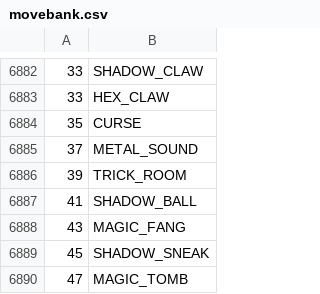
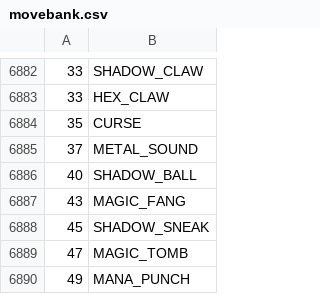
Before and after one commit to sjkuhnke/PokemonGame, a CSV file: res/info/movebank.csv, drawn as a sheet; only a part is shown, gaps mark what is left out; the shorter side is filled out with more unchanged rows.

```diff
--- a/res/info/movebank.csv
+++ b/res/info/movebank.csv
@@ -6885,4 +6885,3 @@
 37 |METAL_SOUND
-39 |TRICK_ROOM
-41 |SHADOW_BALL
+40 |SHADOW_BALL
 43 |MAGIC_FANG
```
Also changed, not shown: 17 other files.
